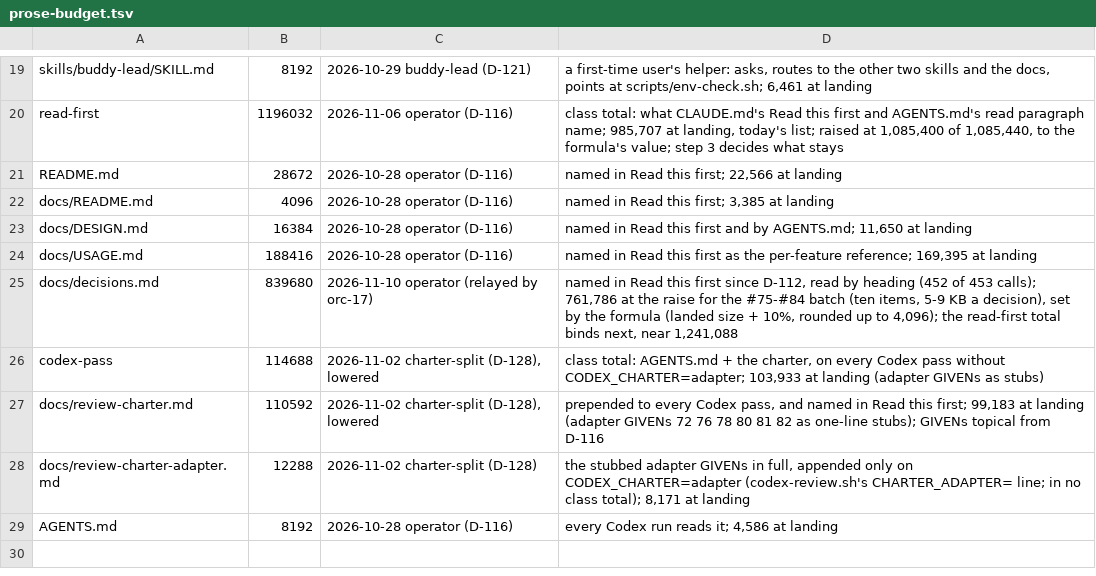
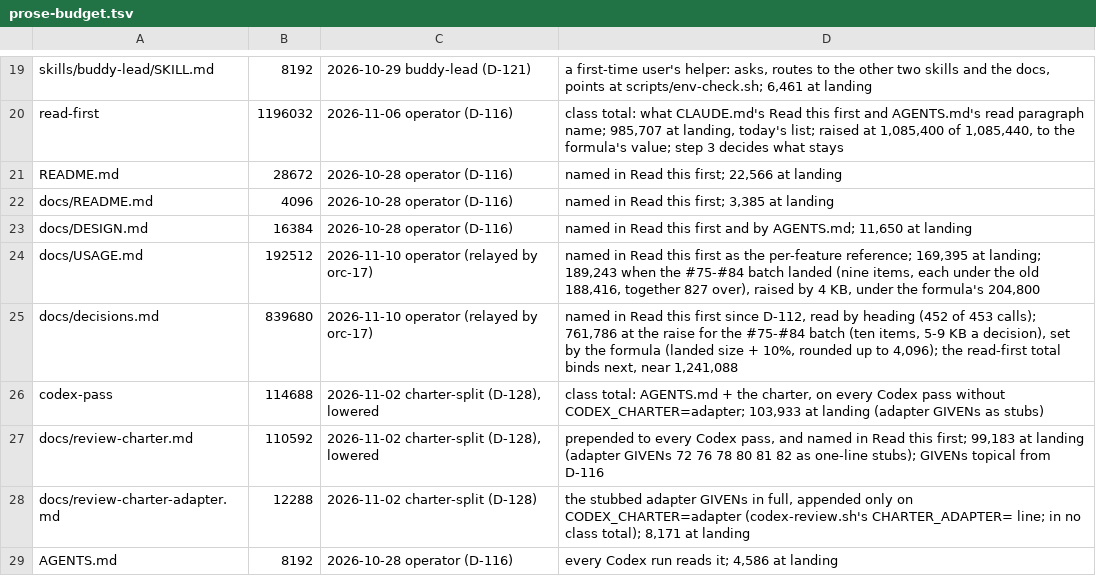
Before and after one commit to JsizzleR/buddy-system, a TSV file: docs/prose-budget.tsv, drawn as a sheet; only a part is shown, gaps mark what is left out.

Commit message:
docs: raise docs/USAGE.md's ceiling by 4 KB for the #75-#84 batch
Each of the batch's lanes fitted docs/USAGE.md under its 188,416 ceiling on
its own base; landed together (#75, #76, #77, #78, #79, #80, #81, #83, #84)
the file is 189,243 bytes, 827 over, and run-i78's tier went red on
check-prose-budget alone. The operator, in orc-17's pane at 14:06Z on
2026-11-10: "yes the ceiling can go up where it makes snse/is helpful".
Raised to 192,512 (+4 KB), under the formula's 204,800: every byte added
documents a verb or behaviour this batch changed, and none of it rides every
request.

review: chore (a budget table edit; the tier re-runs on the tree)

```diff
--- a/docs/prose-budget.tsv
+++ b/docs/prose-budget.tsv
@@ -23,3 +23,3 @@ docs/README.md	4096	2026-10-28 operator (D-116)	named in Read this first; 3,385
 docs/DESIGN.md	16384	2026-10-28 operator (D-116)	named in Read this first and by AGENTS.md; 11,650 at landing
-docs/USAGE.md	188416	2026-10-28 operator (D-116)	named in Read this first as the per-feature reference; 169,395 at landing
+docs/USAGE.md	192512	2026-11-10 operator (relayed by orc-17)	named in Read this first as the per-feature reference; 169,395 at landing; 189,243 when the #75-#84 batch landed (nine items, each under the old 188,416, together 827 over), raised by 4 KB, under the formula's 204,800
 docs/decisions.md	839680	2026-11-10 operator (relayed by orc-17)	named in Read this first since D-112, read by heading (452 of 453 calls); 761,786 at the raise for the #75-#84 batch (ten items, 5-9 KB a decision), set by the formula (landed size + 10%, rounded up to 4,096); the read-first total binds next, near 1,241,088
```
